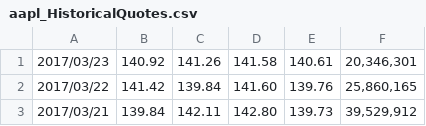
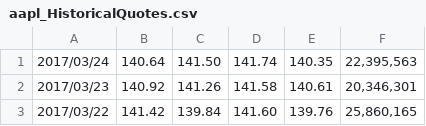
Before and after one commit to hearmstinj/pp2, a CSV file: CSV/aapl_HistoricalQuotes.csv, drawn as a sheet; only a part is shown; the shorter side is filled out with more unchanged rows; the diff names each change by its address in the sheet, - before the commit and + after, or states it on an @@ line.

```diff
--- a/CSV/aapl_HistoricalQuotes.csv
+++ b/CSV/aapl_HistoricalQuotes.csv
+row 1: 2017/03/24 | 140.64 | 141.50 | 141.74 | 140.35 | 22,395,563
```
Also changed, not shown: CSV/googl_HistoricalQuotes.csv, CSV/lastpagescanned.csv, 19 other files.
